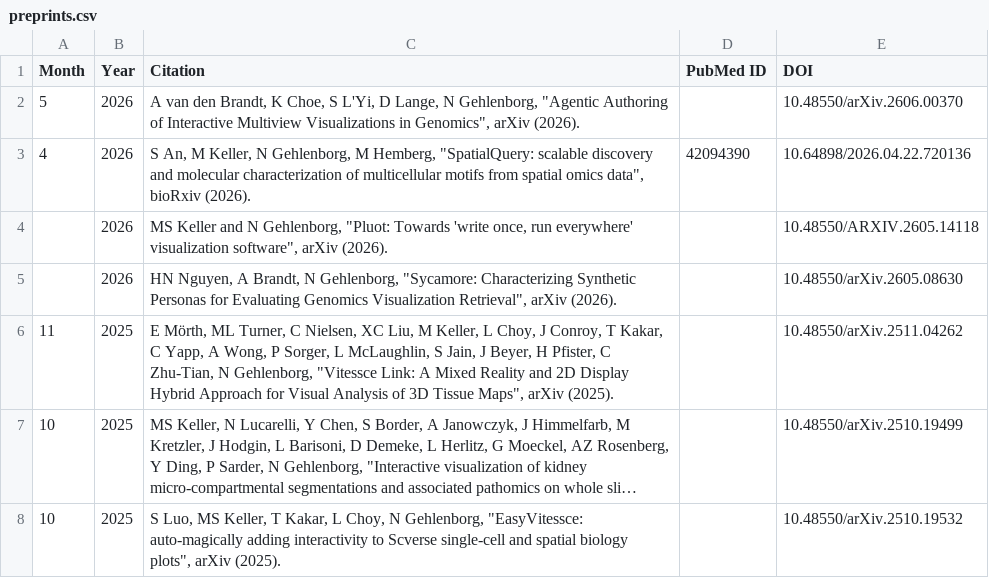
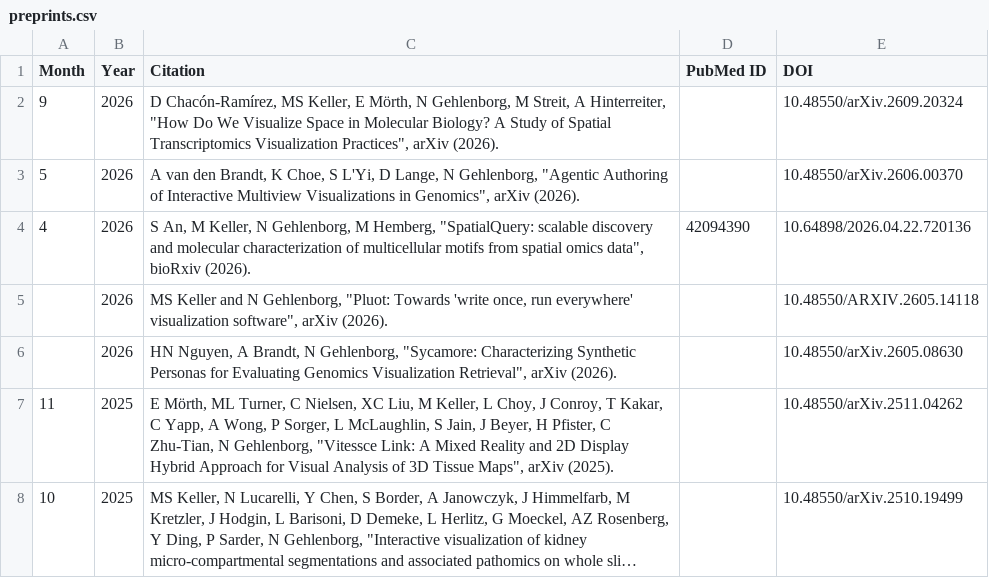
Before and after one commit to hms-dbmi/gehlenborglab-website, a CSV file: assets/papers/preprints.csv, drawn as a sheet; only a part is shown; the shorter side is filled out with more unchanged rows; long unchanged cells end in …; the diff names each change by its address in the sheet, - before the commit and + after, or states it on an @@ line.

```diff
--- a/assets/papers/preprints.csv
+++ b/assets/papers/preprints.csv
+row 2: 9 | 2026 | D Chacón-Ramírez, MS Keller, E Mörth, N Gehlenborg, M Streit, A Hinterreiter, "How Do We Visualize Space in Molecular Biology? A Study of Spatial Transcriptomics Visualization Practices", arXiv (2026). |  | 10.48550/arXiv.2609.20324
```
